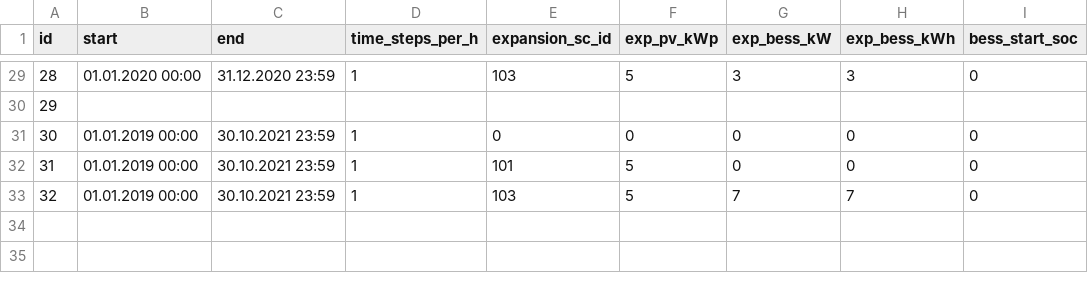
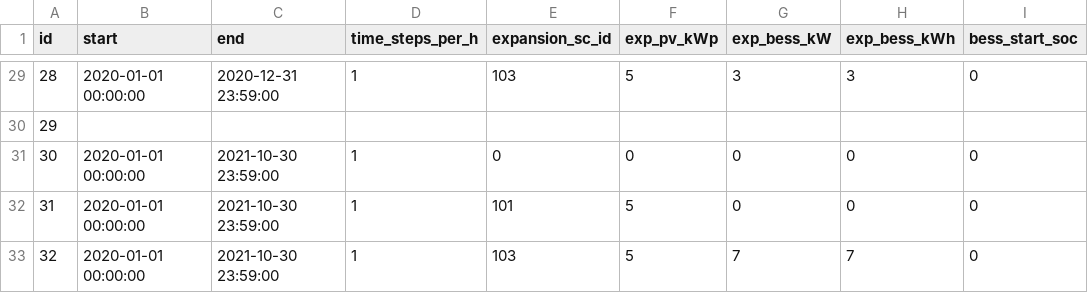
Before and after one commit to danielrenebayer/UrbanFireXDT, a CSV file: config/simulation_scenarios.csv, drawn as a sheet; only a part is shown, gaps mark what is left out; the diff covers the shown part only.

Commit message:
Change example simulation scenario csv file to fit new start/stop date/time format

```diff
--- a/config/simulation_scenarios.csv
+++ b/config/simulation_scenarios.csv
@@ -29,5 +29,5 @@ id,start,end,time_steps_per_h,expansion_sc_id,exp_pv_kWp,exp_bess_kW,exp_bess_kW
-28,01.01.2020 00:00,31.12.2020 23:59,1,103,5,3,3,0
+28,2020-01-01 00:00:00,2020-12-31 23:59:00,1,103,5,3,3,0
 29,,,,,,,,
-30,01.01.2019 00:00,30.10.2021 23:59,1,0,0,0,0,0
-31,01.01.2019 00:00,30.10.2021 23:59,1,101,5,0,0,0
-32,01.01.2019 00:00,30.10.2021 23:59,1,103,5,7,7,0
+30,2020-01-01 00:00:00,2021-10-30 23:59:00,1,0,0,0,0,0
+31,2020-01-01 00:00:00,2021-10-30 23:59:00,1,101,5,0,0,0
+32,2020-01-01 00:00:00,2021-10-30 23:59:00,1,103,5,7,7,0
```
Also changed, not shown: 54 edited cells elsewhere in this file.
